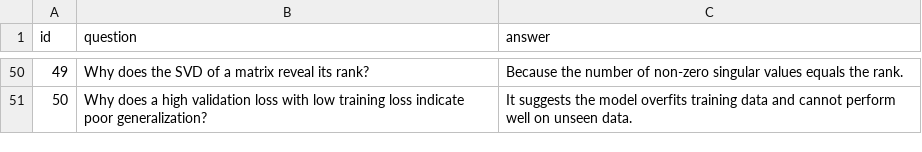
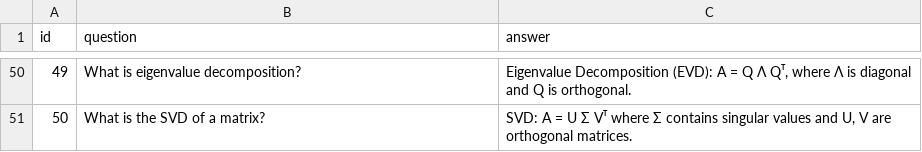
Before and after one commit to hshahrzad/RAG-Project, a CSV file: sample_questions/ML_Questions.csv, drawn as a sheet; only a part is shown, gaps mark what is left out; the diff covers the shown part only.

```diff
--- a/sample_questions/ML_Questions.csv
+++ b/sample_questions/ML_Questions.csv
@@ -50,2 +50,2 @@ id,question,answer
-49,Why does the SVD of a matrix reveal its rank?,Because the number of non-zero singular values equals the rank.
-50,Why does a high validation loss with low training loss indicate poor generalization?,It suggests the model overfits training data and cannot perform well on unseen data.
+49,What is eigenvalue decomposition?,"Eigenvalue Decomposition (EVD): A = Q Λ Qᵀ, where Λ is diagonal and Q is orthogonal."
+50,What is the SVD of a matrix?,"SVD: A = U Σ Vᵀ where Σ contains singular values and U, V are orthogonal matrices."
```
Also changed, not shown: 96 edited cells elsewhere in this file, 4 other files.
